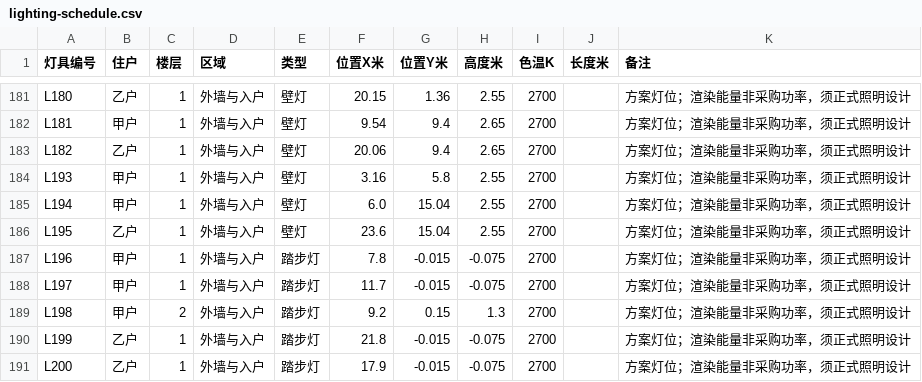
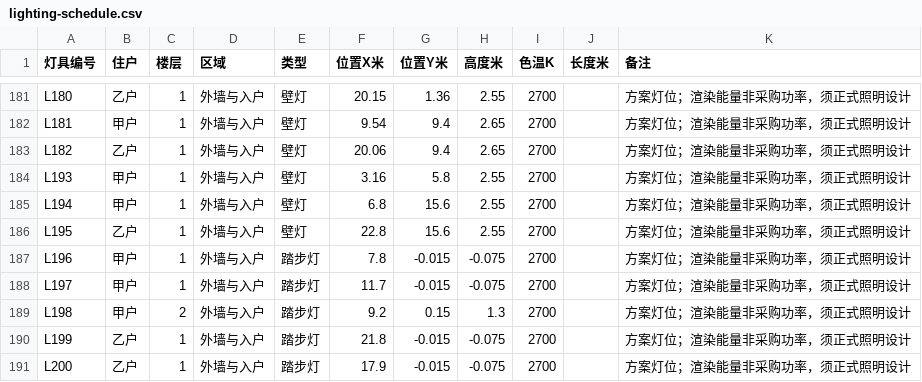
Before and after one commit to sibozhou/sibo_website, a CSV file: public/temp/v3.5/downloads/lighting-schedule.csv, drawn as a sheet; only a part is shown, gaps mark what is left out.

```diff
--- a/public/temp/v3.5/downloads/lighting-schedule.csv
+++ b/public/temp/v3.5/downloads/lighting-schedule.csv
@@ -184,4 +184,4 @@ L182,乙户,1,外墙与入户,壁灯,20.06,9.4,2.65,2700,,方案灯位；渲染
 L193,甲户,1,外墙与入户,壁灯,3.16,5.8,2.55,2700,,方案灯位；渲染能量非采购功率，须正式照明设计
-L194,甲户,1,外墙与入户,壁灯,6.0,15.04,2.55,2700,,方案灯位；渲染能量非采购功率，须正式照明设计
-L195,乙户,1,外墙与入户,壁灯,23.6,15.04,2.55,2700,,方案灯位；渲染能量非采购功率，须正式照明设计
+L194,甲户,1,外墙与入户,壁灯,6.8,15.6,2.55,2700,,方案灯位；渲染能量非采购功率，须正式照明设计
+L195,乙户,1,外墙与入户,壁灯,22.8,15.6,2.55,2700,,方案灯位；渲染能量非采购功率，须正式照明设计
 L196,甲户,1,外墙与入户,踏步灯,7.8,-0.015,-0.075,2700,,方案灯位；渲染能量非采购功率，须正式照明设计
```
Also changed, not shown: public/temp/v3.5/downloads/v35-window-schedule.csv, 33 other files.
